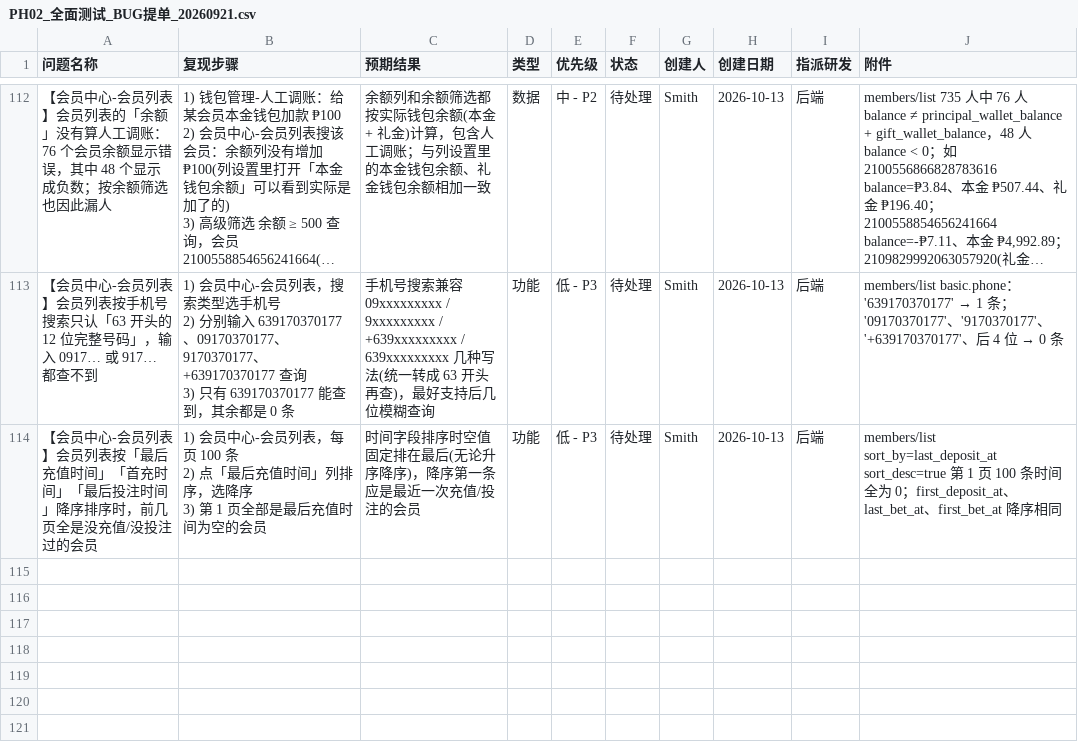
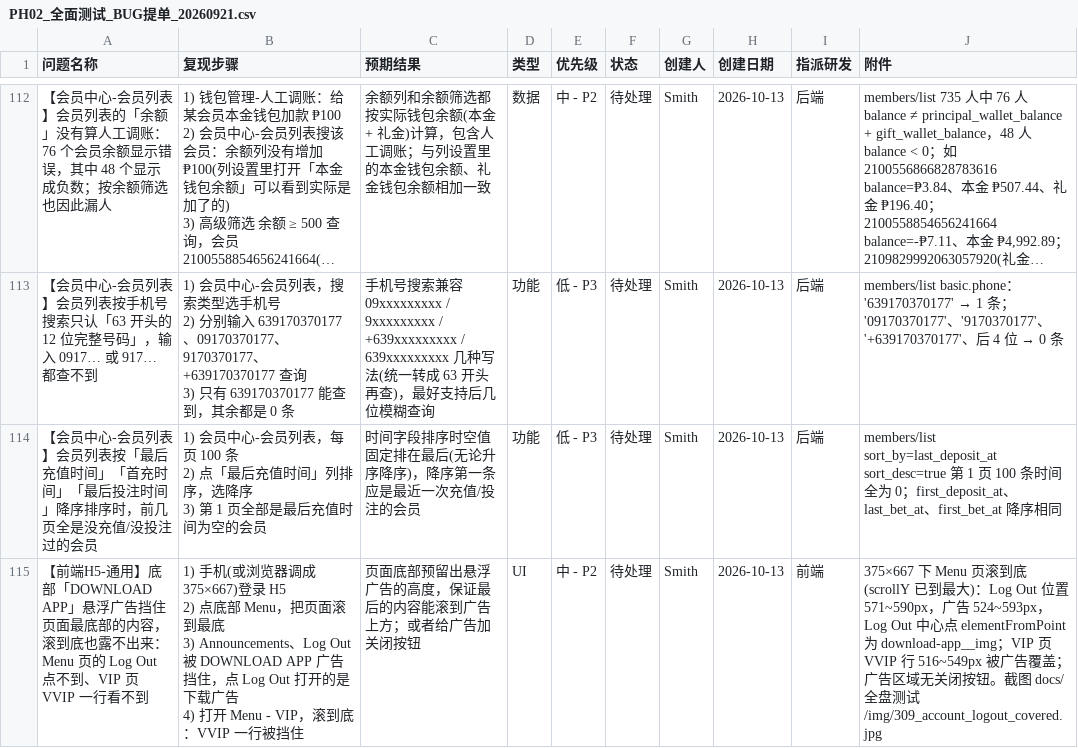
Before and after one commit to smith12138/html-pages, a CSV file: docs/PH02/PH02_全面测试_BUG提单_20260921.csv, drawn as a sheet; only a part is shown, gaps mark what is left out; long unchanged cells end in ….

```diff
--- a/docs/PH02/PH02_全面测试_BUG提单_20260921.csv
+++ b/docs/PH02/PH02_全面测试_BUG提单_20260921.csv
@@ -290 +290,5 @@
 3) 第 1 页全部是最后充值时间为空的会员",时间字段排序时空值固定排在最后(无论升序降序)，降序第一条应是最近一次充值/投注的会员,功能,低 - P3,待处理,Smith,2026-10-13,后端,members/list sort_by=last_deposit_at sort_desc=true 第 1 页 100 条时间全为 0；first_deposit_at、last_bet_at、first_bet_at 降序相同
+【前端H5-通用】底部「DOWNLOAD APP」悬浮广告挡住页面最底部的内容，滚到底也露不出来：Menu 页的 Log Out 点不到、VIP 页 VVIP 一行看不到,"1) 手机(或浏览器调成 375×667)登录 H5
+2) 点底部 Menu，把页面滚到最底
+3) Announcements、Log Out 被 DOWNLOAD APP 广告挡住，点 Log Out 打开的是下载广告
+4) 打开 Menu - VIP，滚到底：VVIP 一行被挡住",页面底部预留出悬浮广告的高度，保证最后的内容能滚到广告上方；或者给广告加关闭按钮,UI,中 - P2,待处理,Smith,2026-10-13,前端,375×667 下 Menu 页滚到底(scrollY 已到最大)：Log Out 位置 571~590px，广告 524~593px，Log Out 中心点 elementFromPoint 为 download-app__img；VIP 页 VVIP 行 516~549px 被广告覆盖；广告区域无关闭按钮。截图 docs/全盘测试/img/309_account_logout_covered.jpg
```
Also changed, not shown: 1 other file.
